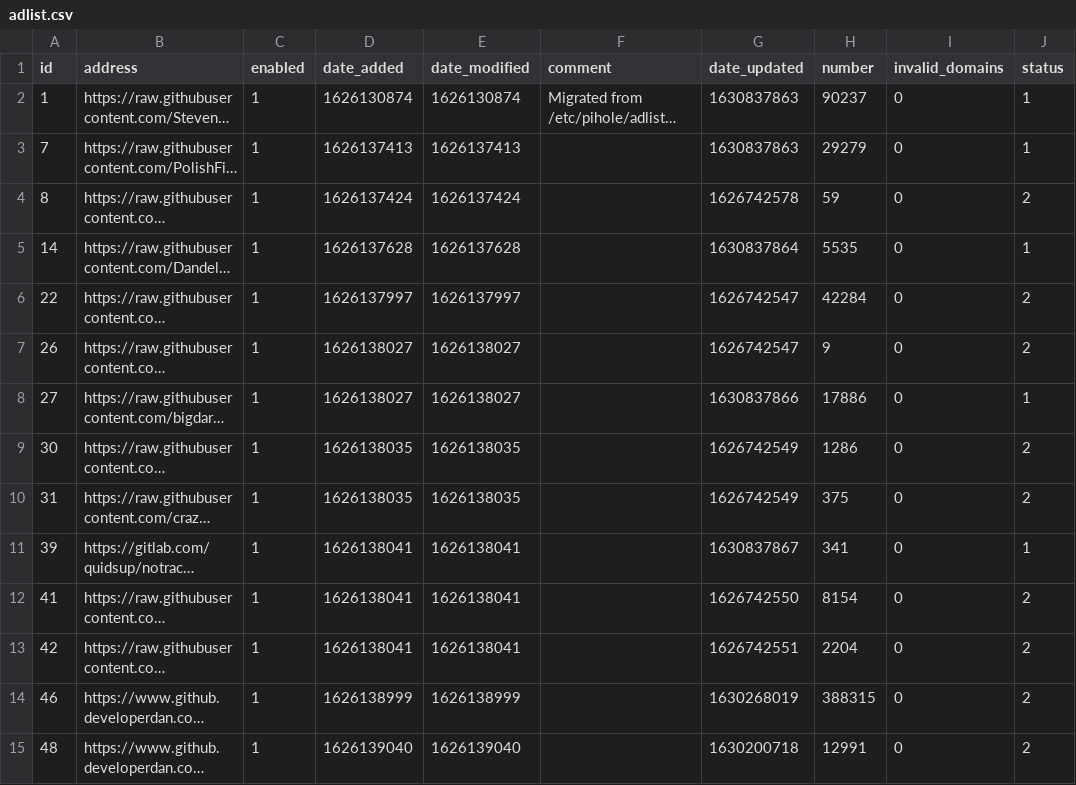
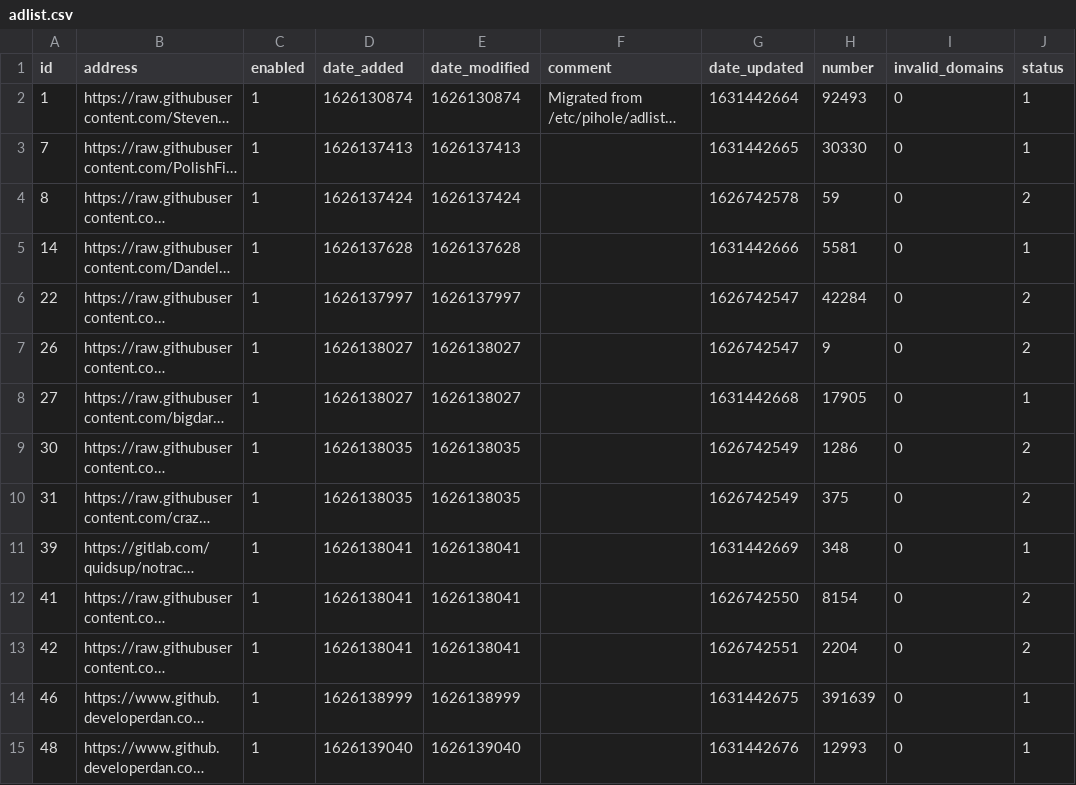
Before and after one commit to hollowlake/my-pihole-lists, a CSV file: adlist.csv, drawn as a sheet; only a part is shown; long unchanged cells end in …; the diff covers the shown part only; the diff names each change by its address in the sheet, - before the commit and + after, or states it on an @@ line.

Commit message:
Updated September 12, 2021  7:00AM

```diff
--- a/adlist.csv
+++ b/adlist.csv
-G2 (date_updated): 1630837863
+G2 (date_updated): 1631442664
-H2 (number): 90237
+H2 (number): 92493
-G3 (date_updated): 1630837863
+G3 (date_updated): 1631442665
-H3 (number): 29279
+H3 (number): 30330
-G5 (date_updated): 1630837864
+G5 (date_updated): 1631442666
-H5 (number): 5535
+H5 (number): 5581
-G8 (date_updated): 1630837866
+G8 (date_updated): 1631442668
-H8 (number): 17886
+H8 (number): 17905
-G11 (date_updated): 1630837867
+G11 (date_updated): 1631442669
-H11 (number): 341
+H11 (number): 348
-G14 (date_updated): 1630268019
+G14 (date_updated): 1631442675
-H14 (number): 388315
+H14 (number): 391639
-J14:J15 (status): 2
+J14:J15 (status): 1
-G15 (date_updated): 1630200718
+G15 (date_updated): 1631442676
-H15 (number): 12991
+H15 (number): 12993
```
Also changed, not shown: 26 edited cells elsewhere in this file.
